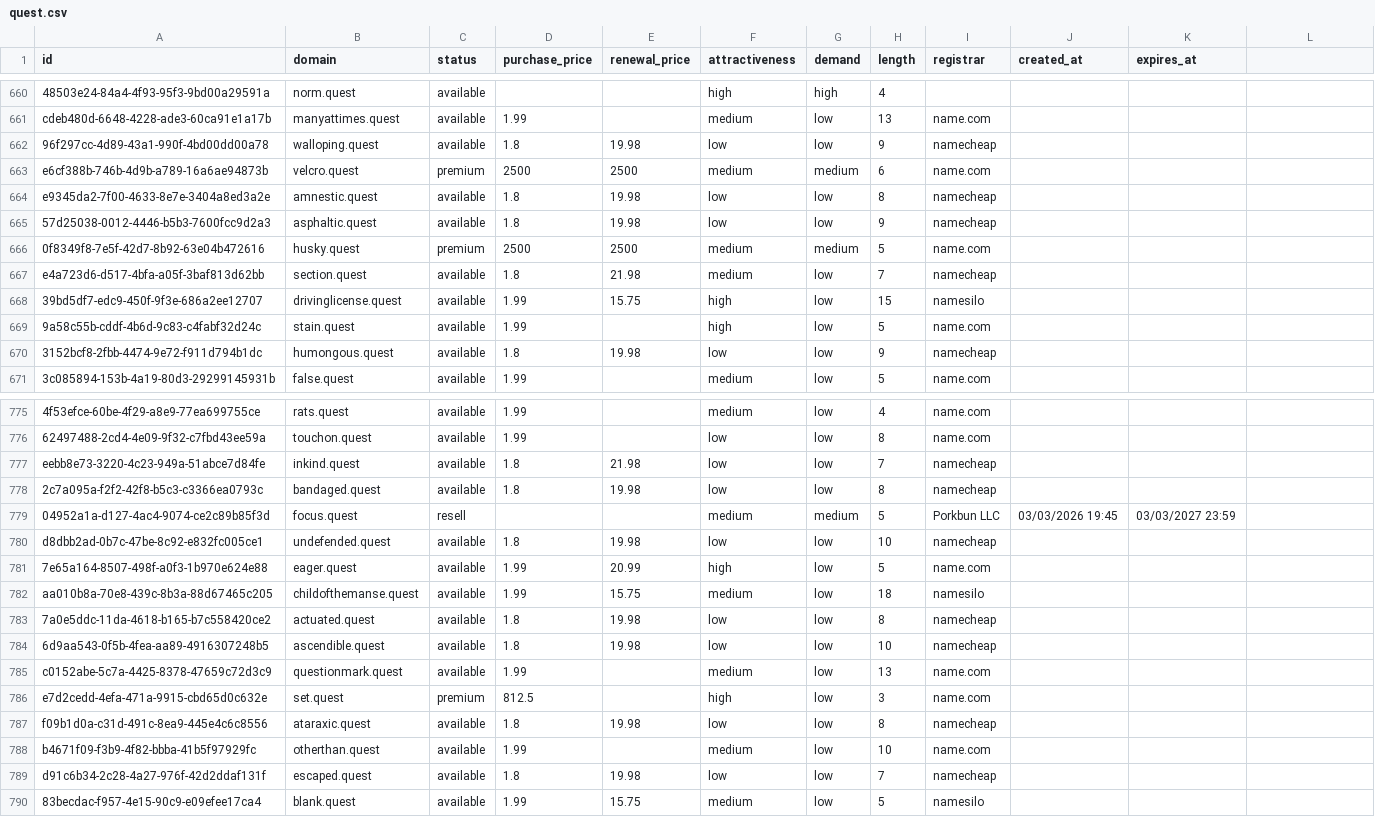
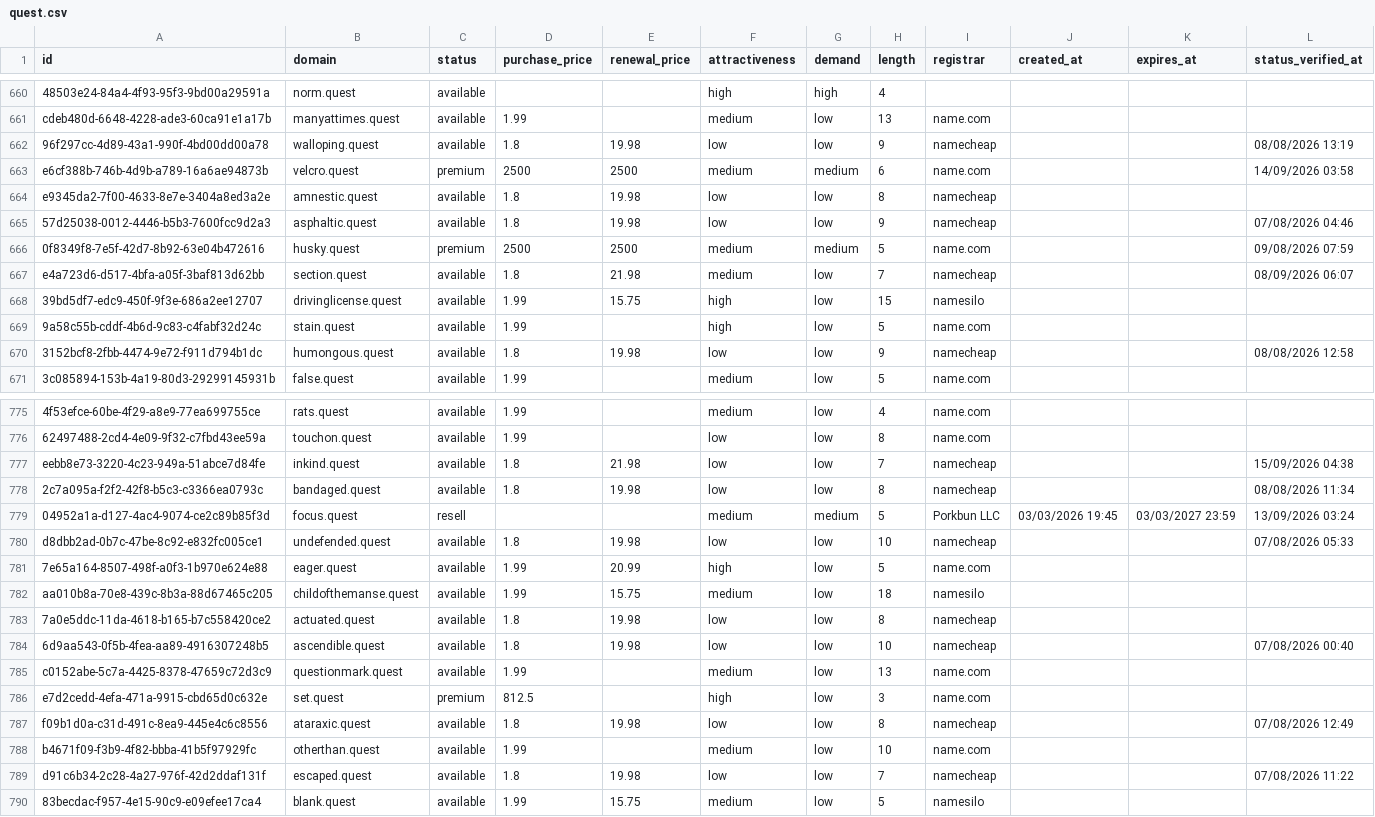
Before and after one commit to UniqueDomains/quest-oneword-domains, a CSV file: quest.csv, drawn as a sheet; only a part is shown, gaps mark what is left out; the diff covers the shown part only; the diff names each change by its address in the sheet, - before the commit and + after, or states it on an @@ line.

```diff
--- a/quest.csv
+++ b/quest.csv
-L1: (empty)
+L1: status_verified_at
-L662 (status_verified_at): (empty)
+L662 (status_verified_at): 08/08/2026 13:19
-L663 (status_verified_at): (empty)
+L663 (status_verified_at): 14/09/2026 03:58
-L665 (status_verified_at): (empty)
+L665 (status_verified_at): 07/08/2026 04:46
-L666 (status_verified_at): (empty)
+L666 (status_verified_at): 09/08/2026 07:59
-L667 (status_verified_at): (empty)
+L667 (status_verified_at): 08/09/2026 06:07
-L670 (status_verified_at): (empty)
+L670 (status_verified_at): 08/08/2026 12:58
-L777 (status_verified_at): (empty)
+L777 (status_verified_at): 15/09/2026 04:38
-L778 (status_verified_at): (empty)
+L778 (status_verified_at): 08/08/2026 11:34
-L779 (status_verified_at): (empty)
+L779 (status_verified_at): 13/09/2026 03:24
-L780 (status_verified_at): (empty)
+L780 (status_verified_at): 07/08/2026 05:33
-L784 (status_verified_at): (empty)
+L784 (status_verified_at): 07/08/2026 00:40
-L787 (status_verified_at): (empty)
+L787 (status_verified_at): 07/08/2026 12:49
-L789 (status_verified_at): (empty)
+L789 (status_verified_at): 07/08/2026 11:22
```
Also changed, not shown: 113 edited cells elsewhere in this file, 6 other files.
